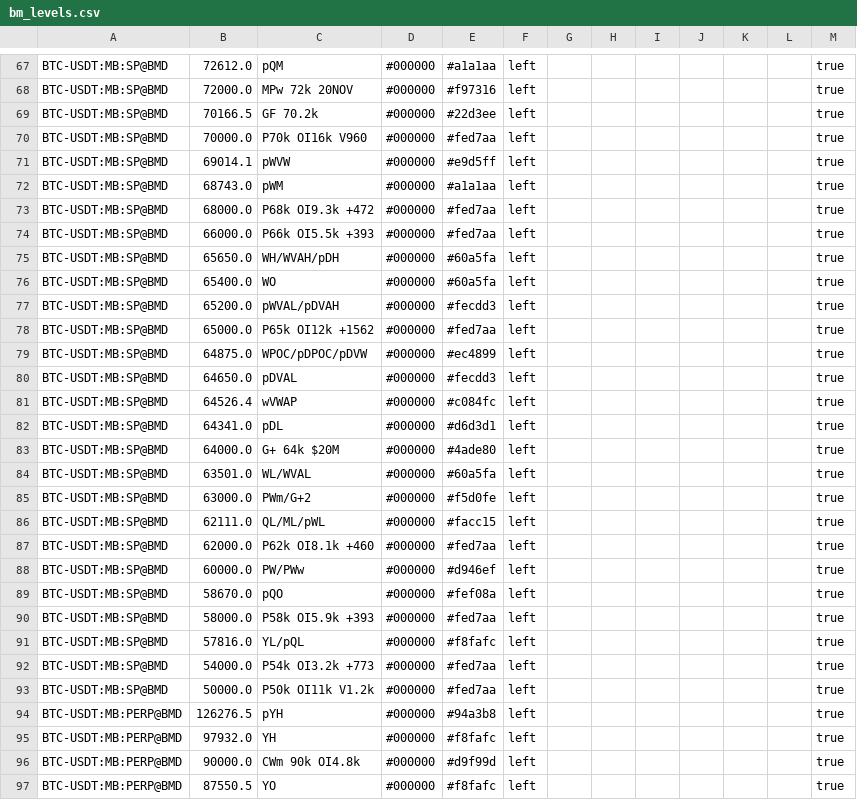
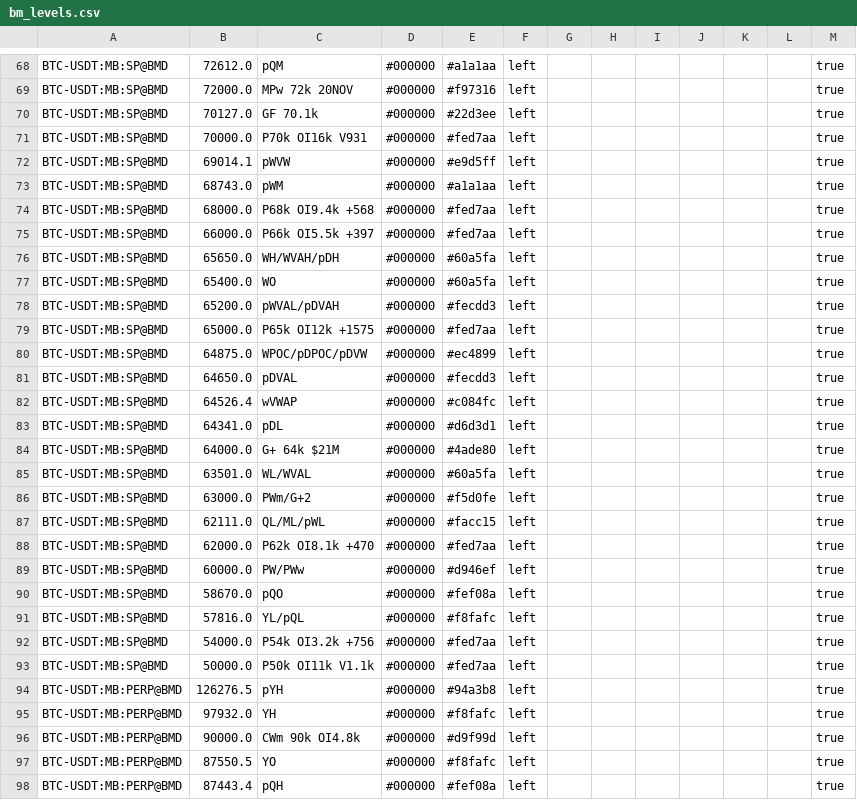
Before and after one commit to trendset1/bm-levels, a CSV file: bm_levels.csv, drawn as a sheet; only a part is shown, gaps mark what is left out; the shorter side is filled out with more unchanged rows; the diff covers the shown part only.

```diff
--- a/bm_levels.csv
+++ b/bm_levels.csv
@@ -68,8 +69,8 @@
 "BTC-USDT:MB:SP@BMD","72000.0","MPw 72k 20NOV","#000000","#f97316","left","","","","","","","true"
-"BTC-USDT:MB:SP@BMD","70166.5","GF 70.2k","#000000","#22d3ee","left","","","","","","","true"
-"BTC-USDT:MB:SP@BMD","70000.0","P70k OI16k V960","#000000","#fed7aa","left","","","","","","","true"
+"BTC-USDT:MB:SP@BMD","70127.0","GF 70.1k","#000000","#22d3ee","left","","","","","","","true"
+"BTC-USDT:MB:SP@BMD","70000.0","P70k OI16k V931","#000000","#fed7aa","left","","","","","","","true"
 "BTC-USDT:MB:SP@BMD","69014.1","pWVW","#000000","#e9d5ff","left","","","","","","","true"
 "BTC-USDT:MB:SP@BMD","68743.0","pWM","#000000","#a1a1aa","left","","","","","","","true"
-"BTC-USDT:MB:SP@BMD","68000.0","P68k OI9.3k +472","#000000","#fed7aa","left","","","","","","","true"
-"BTC-USDT:MB:SP@BMD","66000.0","P66k OI5.5k +393","#000000","#fed7aa","left","","","","","","","true"
+"BTC-USDT:MB:SP@BMD","68000.0","P68k OI9.4k +568","#000000","#fed7aa","left","","","","","","","true"
+"BTC-USDT:MB:SP@BMD","66000.0","P66k OI5.5k +397","#000000","#fed7aa","left","","","","","","","true"
 "BTC-USDT:MB:SP@BMD","65650.0","WH/WVAH/pDH","#000000","#60a5fa","left","","","","","","","true"
@@ -77,3 +78,3 @@
 "BTC-USDT:MB:SP@BMD","65200.0","pWVAL/pDVAH","#000000","#fecdd3","left","","","","","","","true"
-"BTC-USDT:MB:SP@BMD","65000.0","P65k OI12k +1562","#000000","#fed7aa","left","","","","","","","true"
+"BTC-USDT:MB:SP@BMD","65000.0","P65k OI12k +1575","#000000","#fed7aa","left","","","","","","","true"
 "BTC-USDT:MB:SP@BMD","64875.0","WPOC/pDPOC/pDVW","#000000","#ec4899","left","","","","","","","true"
@@ -82,3 +83,3 @@
 "BTC-USDT:MB:SP@BMD","64341.0","pDL","#000000","#d6d3d1","left","","","","","","","true"
-"BTC-USDT:MB:SP@BMD","64000.0","G+ 64k $20M","#000000","#4ade80","left","","","","","","","true"
+"BTC-USDT:MB:SP@BMD","64000.0","G+ 64k $21M","#000000","#4ade80","left","","","","","","","true"
 "BTC-USDT:MB:SP@BMD","63501.0","WL/WVAL","#000000","#60a5fa","left","","","","","","","true"
@@ -86,9 +87,8 @@
 "BTC-USDT:MB:SP@BMD","62111.0","QL/ML/pWL","#000000","#facc15","left","","","","","","","true"
-"BTC-USDT:MB:SP@BMD","62000.0","P62k OI8.1k +460","#000000","#fed7aa","left","","","","","","","true"
+"BTC-USDT:MB:SP@BMD","62000.0","P62k OI8.1k +470","#000000","#fed7aa","left","","","","","","","true"
 "BTC-USDT:MB:SP@BMD","60000.0","PW/PWw","#000000","#d946ef","left","","","","","","","true"
 "BTC-USDT:MB:SP@BMD","58670.0","pQO","#000000","#fef08a","left","","","","","","","true"
-"BTC-USDT:MB:SP@BMD","58000.0","P58k OI5.9k +393","#000000","#fed7aa","left","","","","","","","true"
 "BTC-USDT:MB:SP@BMD","57816.0","YL/pQL","#000000","#f8fafc","left","","","","","","","true"
-"BTC-USDT:MB:SP@BMD","54000.0","P54k OI3.2k +773","#000000","#fed7aa","left","","","","","","","true"
-"BTC-USDT:MB:SP@BMD","50000.0","P50k OI11k V1.2k","#000000","#fed7aa","left","","","","","","","true"
+"BTC-USDT:MB:SP@BMD","54000.0","P54k OI3.2k +756","#000000","#fed7aa","left","","","","","","","true"
+"BTC-USDT:MB:SP@BMD","50000.0","P50k OI11k V1.1k","#000000","#fed7aa","left","","","","","","","true"
 "BTC-USDT:MB:PERP@BMD","126276.5","pYH","#000000","#94a3b8","left","","","","","","","true"
```
Also changed, not shown: 6 added rows, 7 removed rows and 58 edited cells elsewhere in this file, 1 other file.
